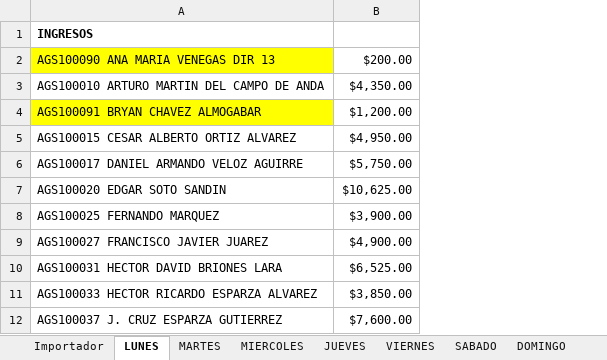
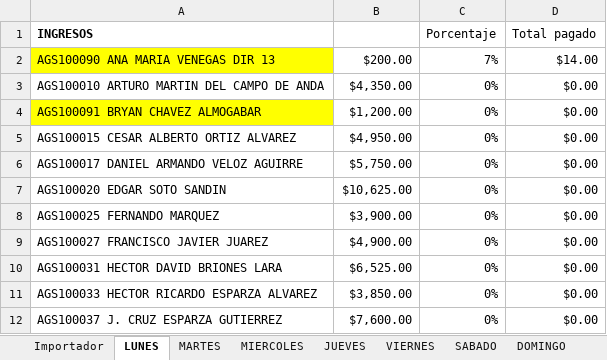
Before and after one commit to SistemasPABS/sistemaRH, an Excel workbook: ArchivoImportadorV0.0.0.xlsm, sheet LUNES, drawn as a sheet; only a part is shown; values as stored, in another font and other column widths than the file's, no borders; the diff names each change by its address in the sheet, - before the commit and + after, or states it on an @@ line.

```diff
--- a/ArchivoImportadorV0.0.0.xlsm (sheet LUNES)
+++ b/ArchivoImportadorV0.0.0.xlsm (sheet LUNES)
+column C (Porcentaje), rows 2-12: 7% | 0% | 0% | 0% | 0% | 0% | 0% | 0% | 0% | 0% | 0%
+column D (Total pagado), rows 2-12: $14.00 | $0.00 | $0.00 | $0.00 | $0.00 | $0.00 | $0.00 | $0.00 | $0.00 | $0.00 | $0.00
```
Also changed, not shown: sheet Importador, sheet DOMINGO, sheet MIERCOLES, sheet JUEVES, sheet VIERNES, sheet MARTES, 1 more sheet, charts or pictures.
